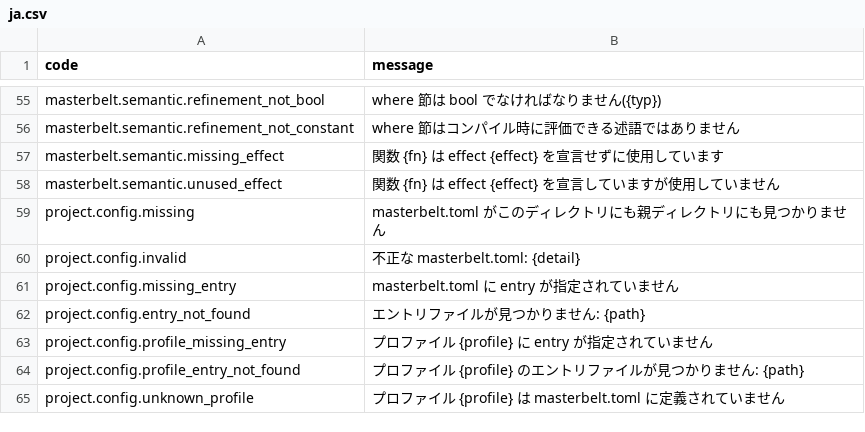
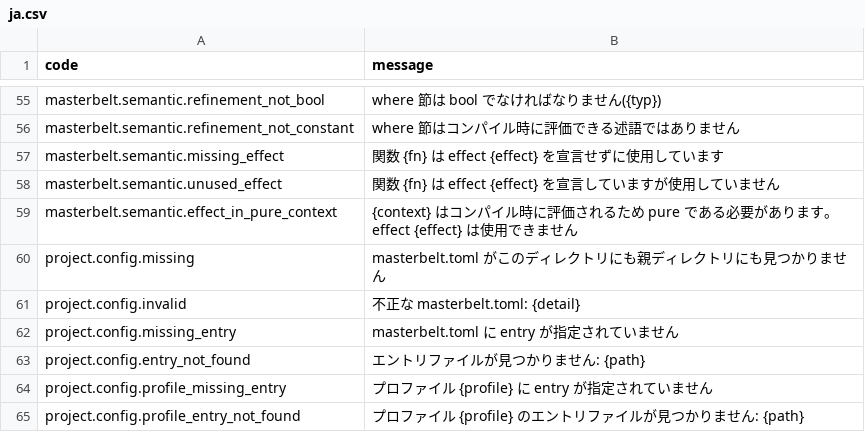
Before and after one commit to masterbelt/masterbelt, a CSV file: pkg/diagnostic/messages/ja.csv, drawn as a sheet; only a part is shown, gaps mark what is left out; the shorter side is filled out with more unchanged rows.

```diff
--- a/pkg/diagnostic/messages/ja.csv
+++ b/pkg/diagnostic/messages/ja.csv
@@ -58,2 +58,3 @@ masterbelt.semantic.missing_effect,関数 {fn} は effect {effect} を宣言せ
 masterbelt.semantic.unused_effect,関数 {fn} は effect {effect} を宣言していますが使用していません
+masterbelt.semantic.effect_in_pure_context,{context} はコンパイル時に評価されるため pure である必要があります。effect {effect} は使用できません
 project.config.missing,masterbelt.toml がこのディレクトリにも親ディレクトリにも見つかりません
```
Also changed, not shown: pkg/diagnostic/code.csv, pkg/diagnostic/messages/en.csv, 6 other files.
